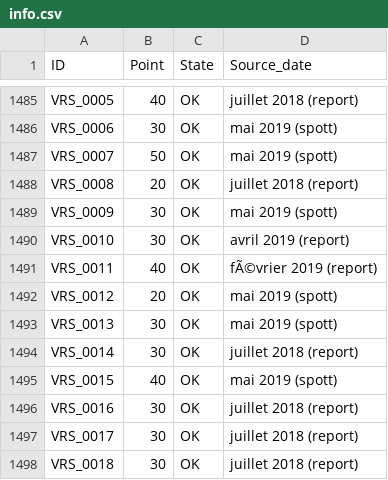
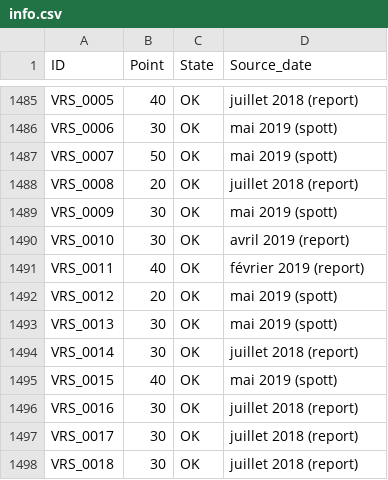
Before and after one commit to SHAO-Nuoya/Where-Are-My-INVADERS, a CSV file: data/info.csv, drawn as a sheet; only a part is shown, gaps mark what is left out; the diff covers the shown part only.

```diff
--- a/data/info.csv
+++ b/data/info.csv
@@ -1490,3 +1490,3 @@ VRS_0009,30,OK,mai 2019 (spott)
 VRS_0010,30,OK,avril 2019 (report)
-VRS_0011,40,OK,fÃ©vrier 2019 (report)
+VRS_0011,40,OK,février 2019 (report)
 VRS_0012,20,OK,mai 2019 (spott)
```
Also changed, not shown: 18 edited cells elsewhere in this file, data/merged_df.csv, 5 other files.
